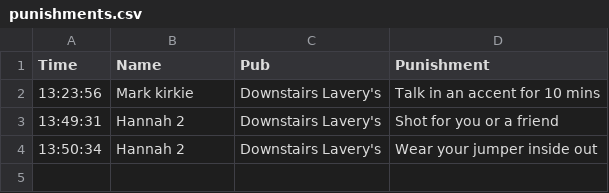
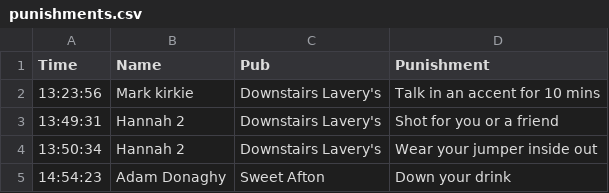
Before and after one commit to kirkpatrick8/pubcrawl, a CSV file: punishments.csv, drawn as a sheet; the diff names each change by its address in the sheet, - before the commit and + after, or states it on an @@ line.

Commit message:
Update punishments - 2024-11-23 14:54:24.657980

```diff
--- a/punishments.csv
+++ b/punishments.csv
+row 5: 14:54:23 | Adam Donaghy | Sweet Afton | Down your drink
```
